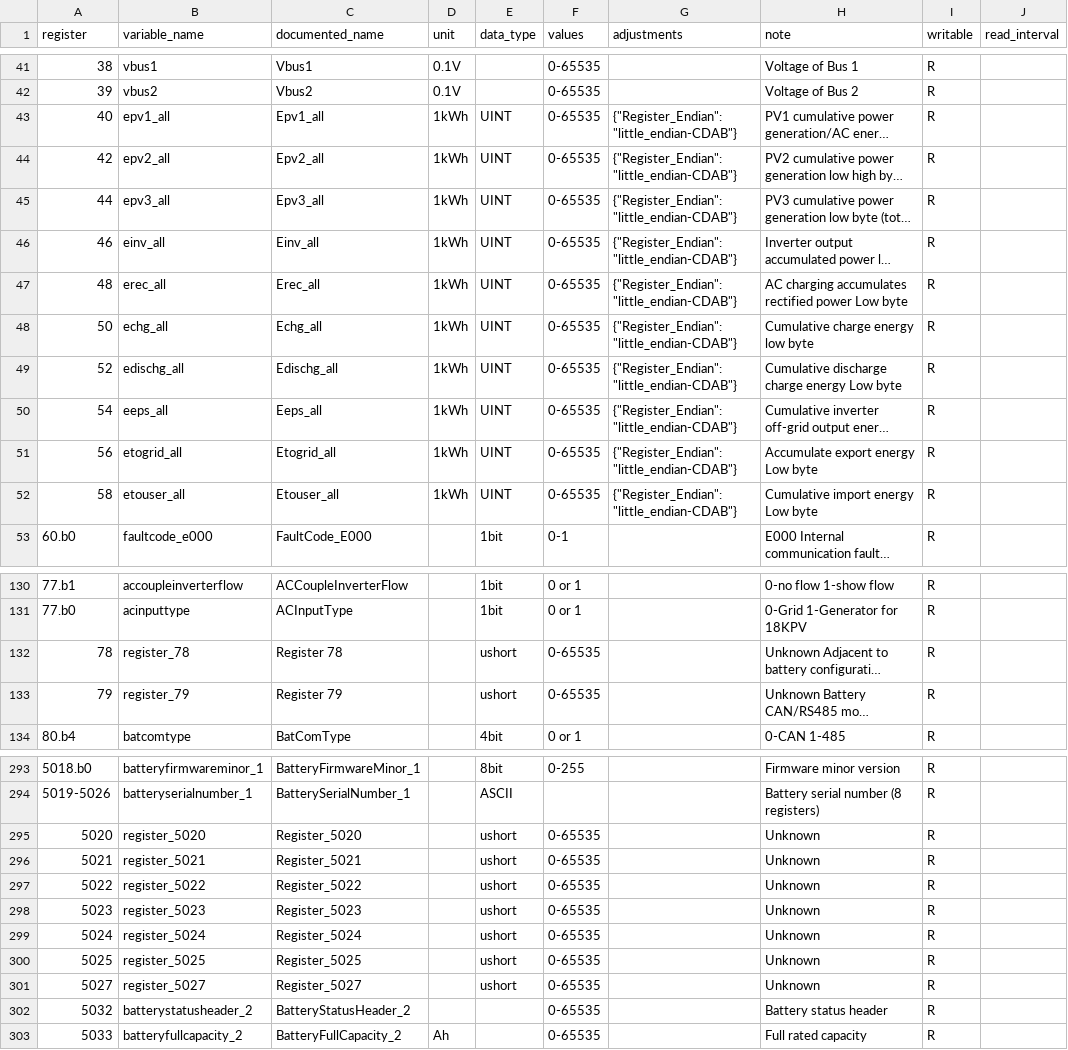
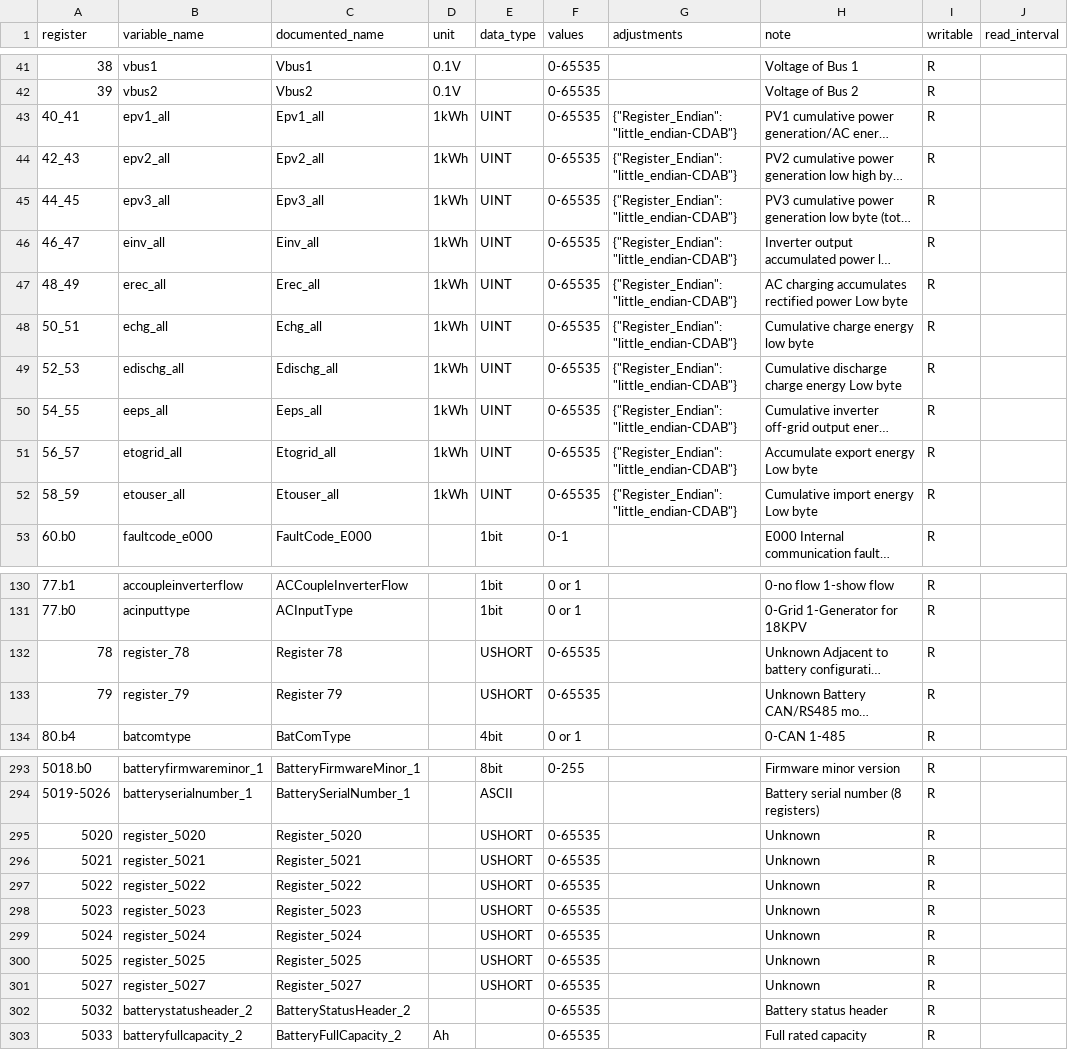
Before and after one commit to BuxtonCalvin/MultiProtocolGateway, a CSV file: protocols/eg4/eg4_18kpv.input_registry_map.csv, drawn as a sheet; only a part is shown, gaps mark what is left out; long unchanged cells end in …; the diff covers the shown part only; the diff names each change by its address in the sheet, - before the commit and + after, or states it on an @@ line.

Commit message:
Update 32bit and greater register decoding.

```diff
--- a/protocols/eg4/eg4_18kpv.input_registry_map.csv
+++ b/protocols/eg4/eg4_18kpv.input_registry_map.csv
-A43 (register): 40
+A43 (register): 40_41
-A44 (register): 42
+A44 (register): 42_43
-A45 (register): 44
+A45 (register): 44_45
-A46 (register): 46
+A46 (register): 46_47
-A47 (register): 48
+A47 (register): 48_49
-A48 (register): 50
+A48 (register): 50_51
-A49 (register): 52
+A49 (register): 52_53
-A50 (register): 54
+A50 (register): 54_55
-A51 (register): 56
+A51 (register): 56_57
-A52 (register): 58
+A52 (register): 58_59
-E132:E133 (data_type): ushort
+E132:E133 (data_type): USHORT
-E295:E301 (data_type): ushort
+E295:E301 (data_type): USHORT
```
Also changed, not shown: 4 moved rows and 41 edited cells elsewhere in this file, protocols/eg4/eg4_18kpv.holding_registry_map.csv, 3 other files.
